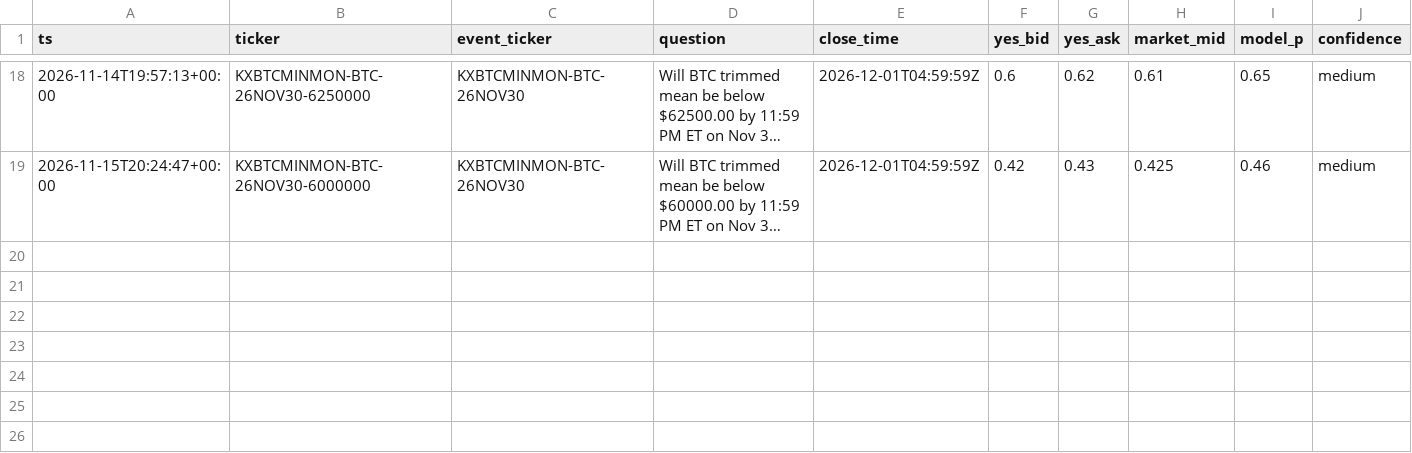
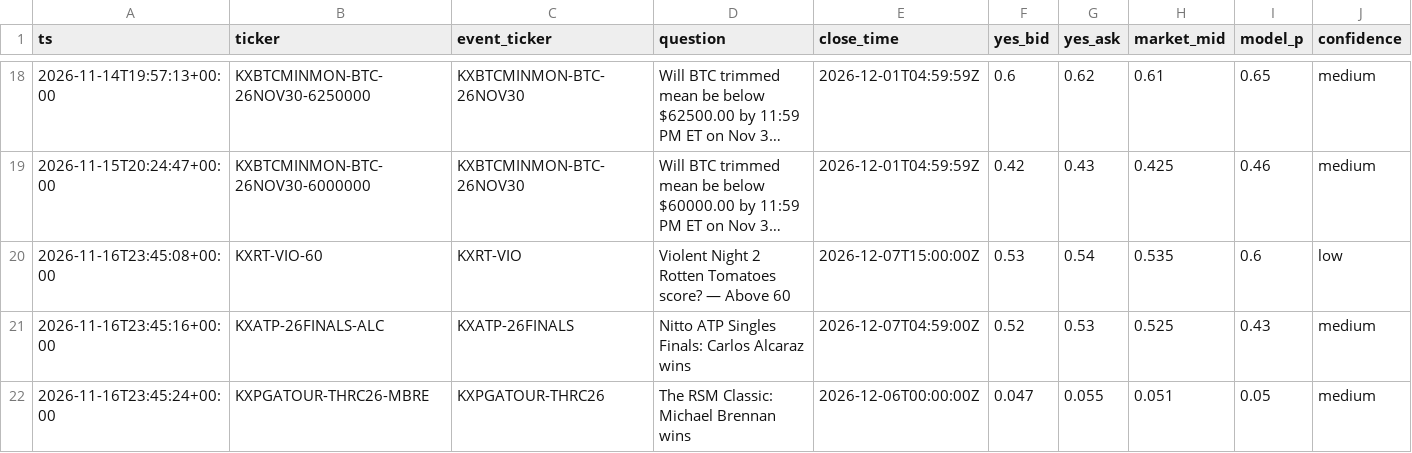
Before and after one commit to ethanboe88-droid/pm-paper-bot, a CSV file: data/predictions.csv, drawn as a sheet; only a part is shown, gaps mark what is left out; long unchanged cells end in …; rows hold the shown columns only; the diff names each change by its address in the sheet, - before the commit and + after, or states it on an @@ line.

```diff
--- a/data/predictions.csv
+++ b/data/predictions.csv
+row 20: 2026-11-16T23:45:08+00:00 | KXRT-VIO-60 | KXRT-VIO | Violent Night 2 Rotten Tomatoes score? — Above 60 | 2026-12-07T15:00:00Z | 0.53 | 0.54 | 0.535 | 0.6 | low
+row 21: 2026-11-16T23:45:16+00:00 | KXATP-26FINALS-ALC | KXATP-26FINALS | Nitto ATP Singles Finals: Carlos Alcaraz wins | 2026-12-07T04:59:00Z | 0.52 | 0.53 | 0.525 | 0.43 | medium
+row 22: 2026-11-16T23:45:24+00:00 | KXPGATOUR-THRC26-MBRE | KXPGATOUR-THRC26 | The RSM Classic: Michael Brennan wins | 2026-12-06T00:00:00Z | 0.047 | 0.055 | 0.051 | 0.05 | medium
```
Also changed, not shown: data/trades.csv, 1 other file.
